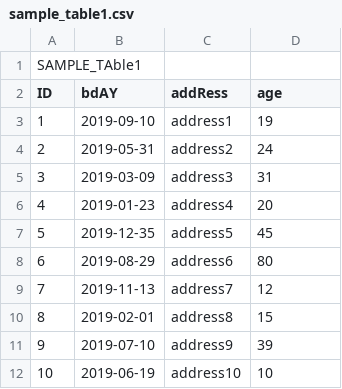
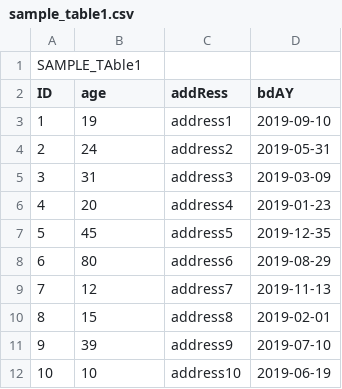
Before and after one commit to laubreyual/aDB, a CSV file: CSVUtility/sample_table1.csv, drawn as a sheet.

```diff
--- a/CSVUtility/sample_table1.csv
+++ b/CSVUtility/sample_table1.csv
@@ -1,12 +1,12 @@
 SAMPLE_TAble1
-ID,bdAY,addRess,age
-1,2019-09-10,address1,19
-2,2019-05-31,address2,24
-3,2019-03-09,address3,31
-4,2019-01-23,address4,20
-5,2019-12-35,address5,45
-6,2019-08-29,address6,80
-7,2019-11-13,address7,12
-8,2019-02-01,address8,15
-9,2019-07-10,address9,39
-10,2019-06-19,address10,10
+ID,age,addRess,bdAY
+1,19,address1,2019-09-10
+2,24,address2,2019-05-31
+3,31,address3,2019-03-09
+4,20,address4,2019-01-23
+5,45,address5,2019-12-35
+6,80,address6,2019-08-29
+7,12,address7,2019-11-13
+8,15,address8,2019-02-01
+9,39,address9,2019-07-10
+10,10,address10,2019-06-19
```
Also changed, not shown: 2 other files.
